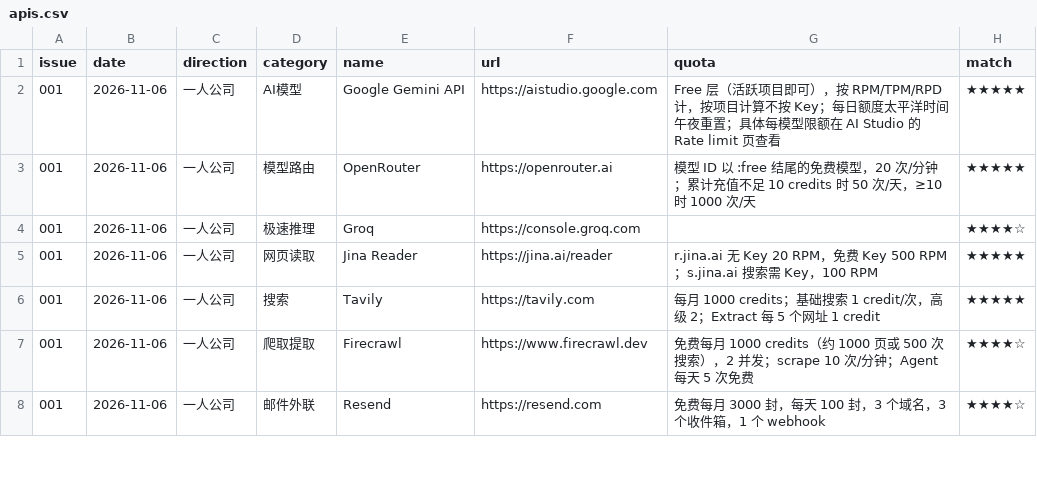
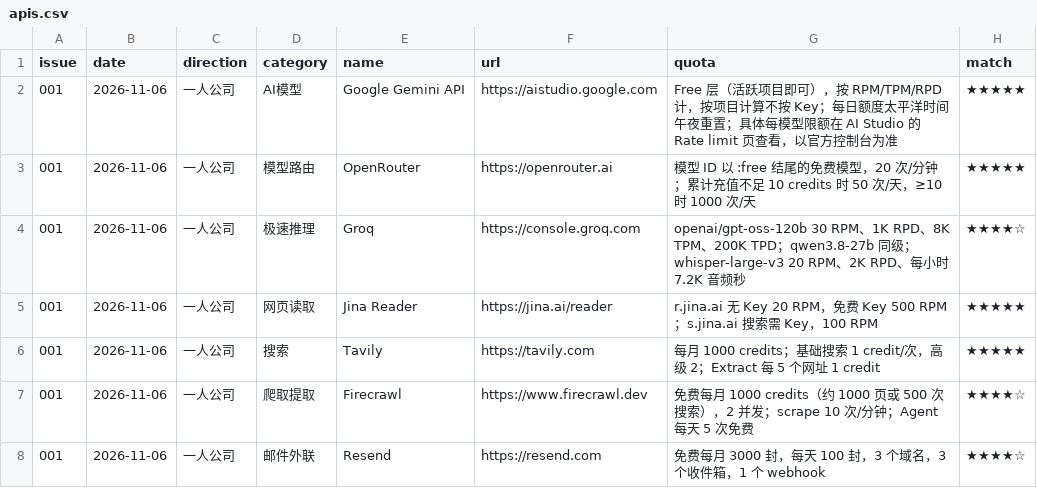
Before and after one commit to voidgazer009/Vic-API, a CSV file: apis.csv, drawn as a sheet; only a part is shown.

```diff
--- a/apis.csv
+++ b/apis.csv
@@ -1,5 +1,5 @@
 issue,date,direction,category,name,url,quota,match
-001,2026-11-06,一人公司,AI模型,Google Gemini API,https://aistudio.google.com,Free 层（活跃项目即可），按 RPM/TPM/RPD 计，按项目计算不按 Key；每日额度太平洋时间午夜重置；具体每模型限额在 AI Studio 的 Rate limit 页查看,★★★★★
+001,2026-11-06,一人公司,AI模型,Google Gemini API,https://aistudio.google.com,Free 层（活跃项目即可），按 RPM/TPM/RPD 计，按项目计算不按 Key；每日额度太平洋时间午夜重置；具体每模型限额在 AI Studio 的 Rate limit 页查看，以官方控制台为准,★★★★★
 001,2026-11-06,一人公司,模型路由,OpenRouter,https://openrouter.ai,模型 ID 以 :free 结尾的免费模型，20 次/分钟；累计充值不足 10 credits 时 50 次/天，≥10 时 1000 次/天,★★★★★
-001,2026-11-06,一人公司,极速推理,Groq,https://console.groq.com,,★★★★☆
+001,2026-11-06,一人公司,极速推理,Groq,https://console.groq.com,openai/gpt-oss-120b 30 RPM、1K RPD、8K TPM、200K TPD；qwen3.8-27b 同级；whisper-large-v3 20 RPM、2K RPD、每小时 7.2K 音频秒,★★★★☆
 001,2026-11-06,一人公司,网页读取,Jina Reader,https://jina.ai/reader,r.jina.ai 无 Key 20 RPM，免费 Key 500 RPM；s.jina.ai 搜索需 Key，100 RPM,★★★★★
```
Also changed, not shown: 8 other files.
